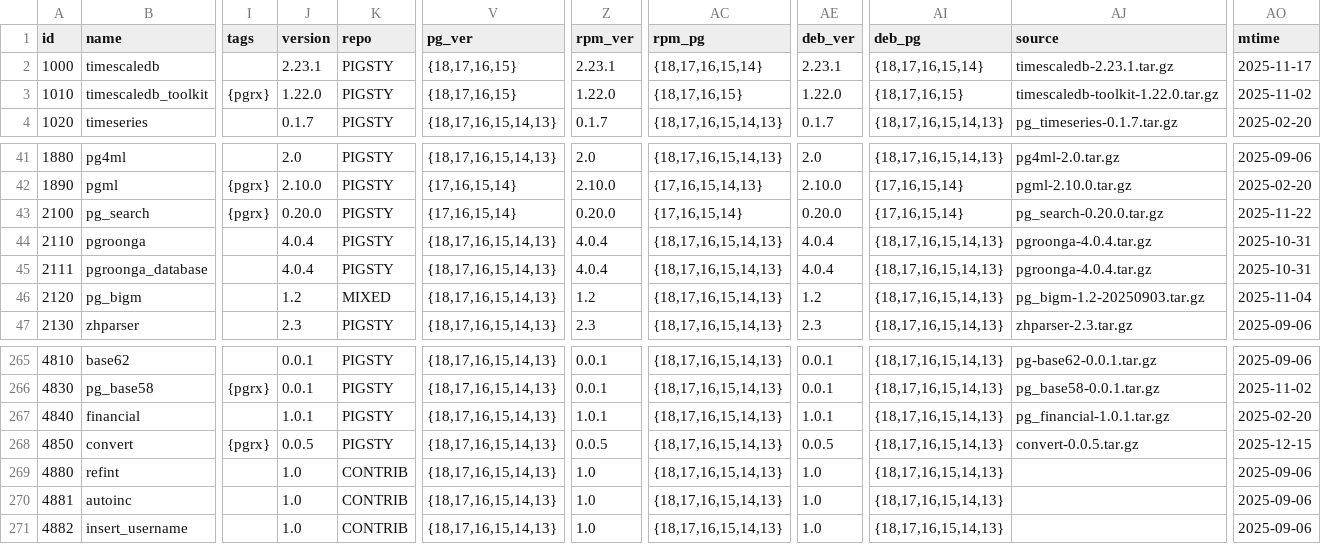
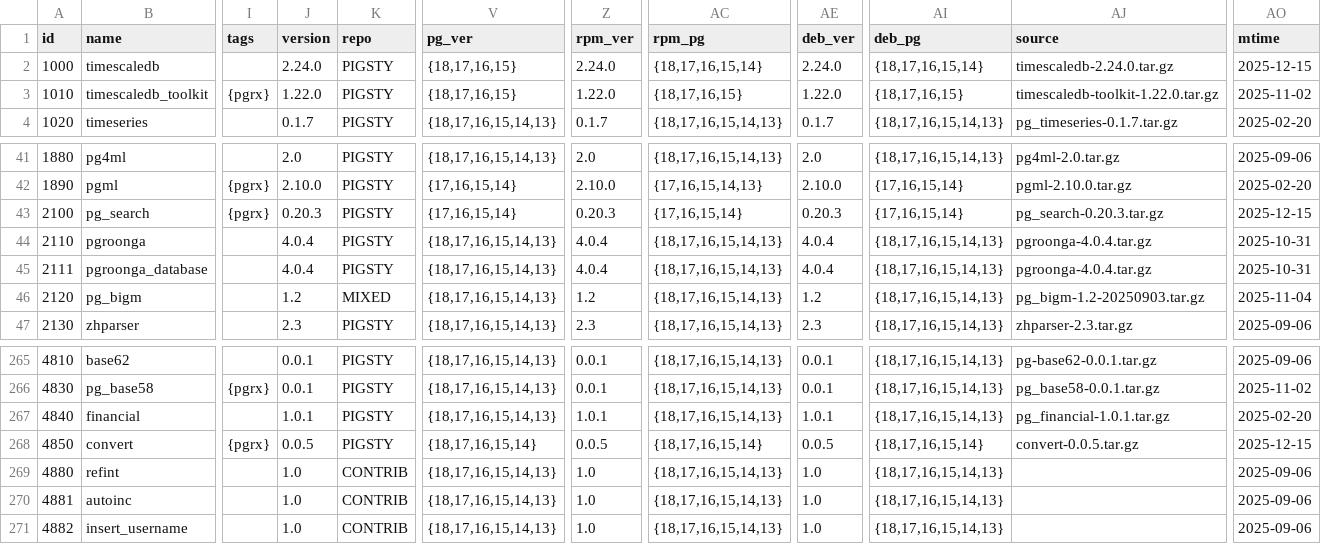
Before and after one commit to pgsty/pig, a CSV file: cli/ext/assets/extension.csv, drawn as a sheet; only a part is shown, gaps mark what is left out; the diff names each change by its address in the sheet, - before the commit and + after, or states it on an @@ line.

Commit message:
bump go to 1.25.5 and deps to the latest version

```diff
--- a/cli/ext/assets/extension.csv
+++ b/cli/ext/assets/extension.csv
-J2 (version): 2.23.1
+J2 (version): 2.24.0
-Z2 (rpm_ver): 2.23.1
+Z2 (rpm_ver): 2.24.0
-AE2 (deb_ver): 2.23.1
+AE2 (deb_ver): 2.24.0
-AJ2 (source): timescaledb-2.23.1.tar.gz
+AJ2 (source): timescaledb-2.24.0.tar.gz
-AO2 (mtime): 2025-11-17
+AO2 (mtime): 2025-12-15
-J43 (version): 0.20.0
+J43 (version): 0.20.3
-Z43 (rpm_ver): 0.20.0
+Z43 (rpm_ver): 0.20.3
-AE43 (deb_ver): 0.20.0
+AE43 (deb_ver): 0.20.3
-AJ43 (source): pg_search-0.20.0.tar.gz
+AJ43 (source): pg_search-0.20.3.tar.gz
-AO43 (mtime): 2025-11-22
+AO43 (mtime): 2025-12-15
-V268 (pg_ver): {18,17,16,15,14,13}
+V268 (pg_ver): {18,17,16,15,14}
-AC268 (rpm_pg): {18,17,16,15,14,13}
+AC268 (rpm_pg): {18,17,16,15,14}
-AI268 (deb_pg): {18,17,16,15,14,13}
+AI268 (deb_pg): {18,17,16,15,14}
```
Also changed, not shown: 3 other files.
